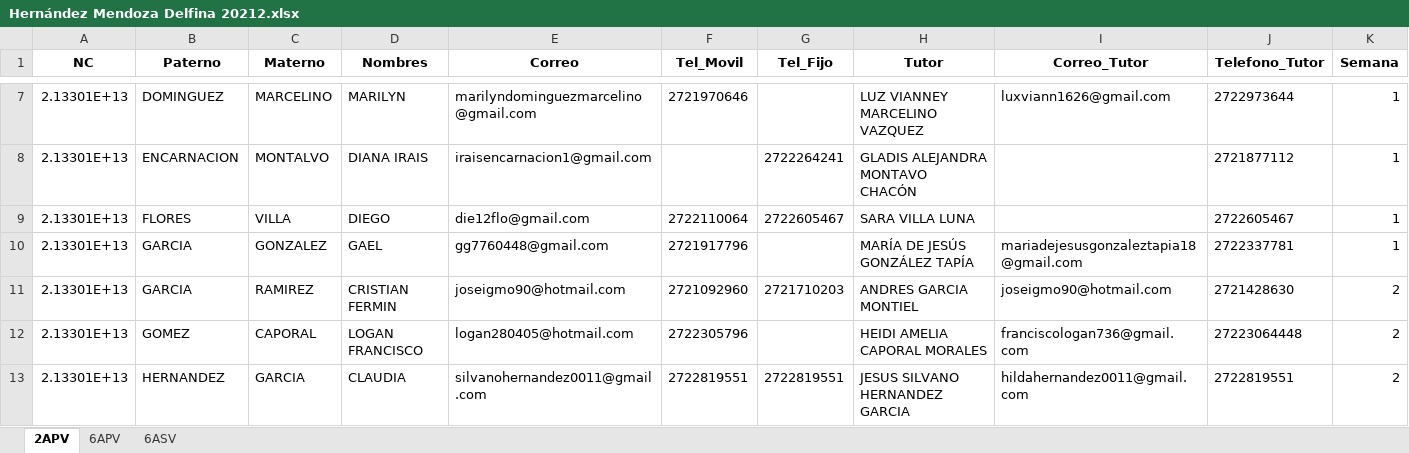
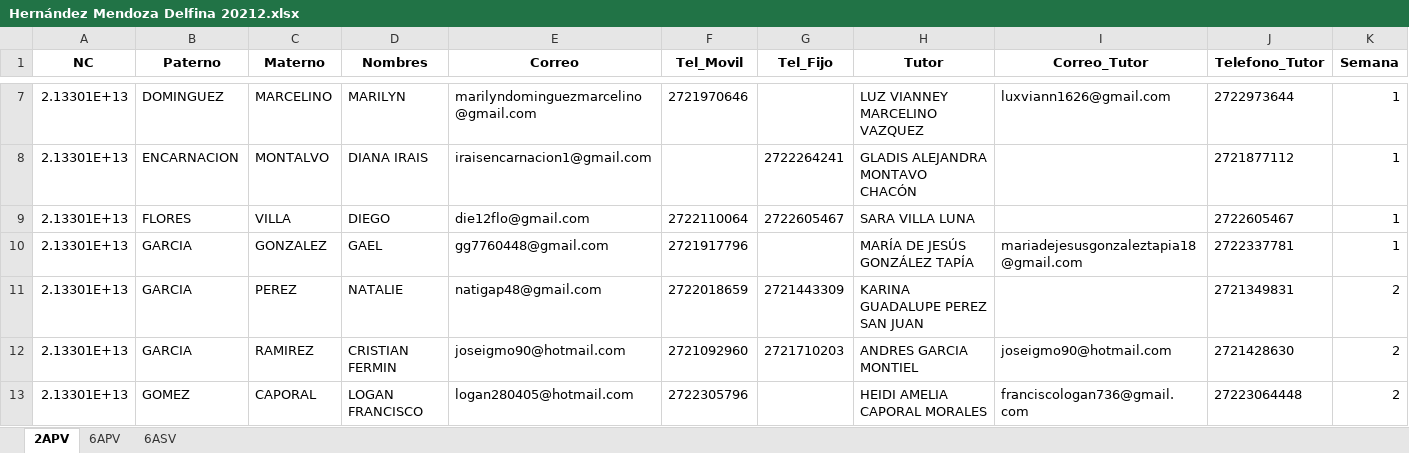
Before and after one commit to ismaelacevedocb192/ListasDocentes, an Excel workbook: Hernández Mendoza Delfina 20212.xlsx, sheet 2APV, drawn as a sheet; only a part is shown, gaps mark what is left out; the shorter side is filled out with more unchanged rows; values as stored, in another font and other column widths than the file's, no borders; the diff names each change by its address in the sheet, - before the commit and + after, or states it on an @@ line.

```diff
--- a/Hernández Mendoza Delfina 20212.xlsx (sheet 2APV)
+++ b/Hernández Mendoza Delfina 20212.xlsx (sheet 2APV)
+row 11: 2.13301E+13 | GARCIA | PEREZ | NATALIE | natigap48@gmail.com | 2722018659 | 2721443309 | KARINA GUADALUPE PEREZ SAN JUAN |  | 2721349831 | 2
```
Also changed, not shown: Aurioles Maldonado Luis Gustavo 20212.xlsx, Garcia Felix Jose Antonio 20212.xlsx, 48 other files.
